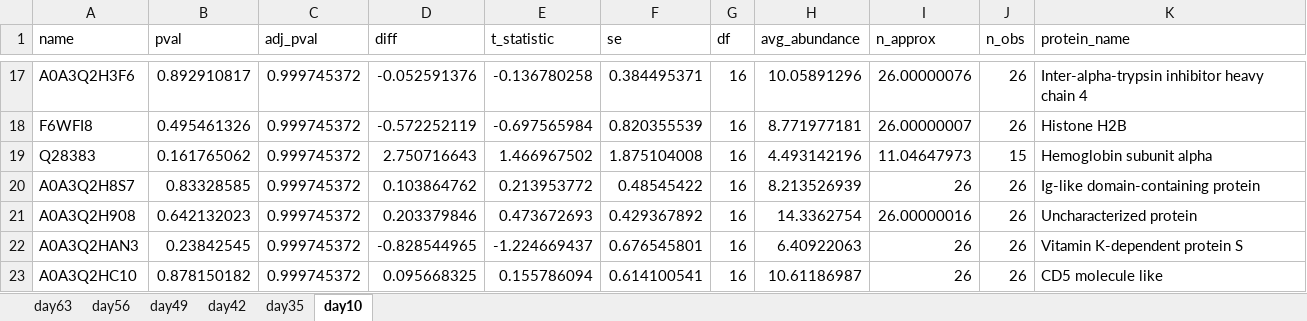
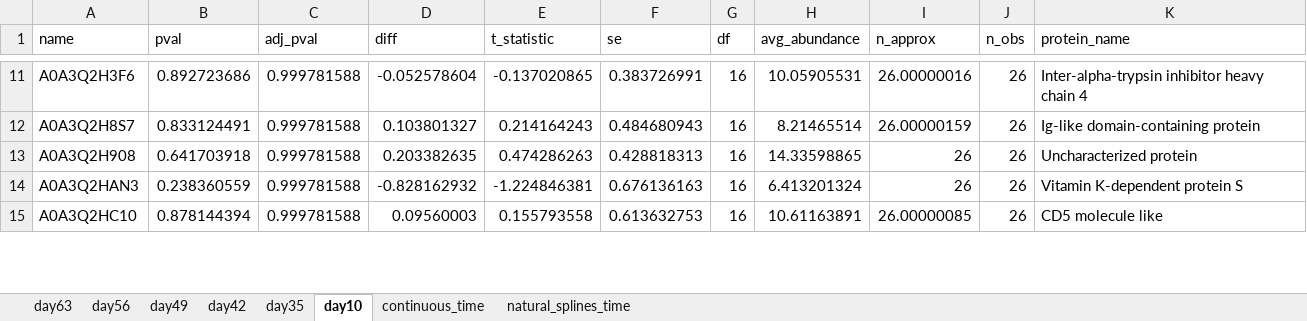
Before and after one commit to CBFLivUni/anderson-peffers_OA, an Excel workbook: output/plasma_proDA_DE_results.xlsx, sheet day10, drawn as a sheet; only a part is shown, gaps mark what is left out; values as stored, in another font and other column widths than the file's, no borders; removed rows and columns are numbered as before the commit, all else as after; the diff covers the shown part only; the diff names each change by its address in the sheet, - before the commit and + after, or states it on an @@ line.

```diff
--- a/output/plasma_proDA_DE_results.xlsx (sheet day10)
+++ b/output/plasma_proDA_DE_results.xlsx (sheet day10)
+sheet tab: continuous_time
+sheet tab: natural_splines_time
-B11 (pval): 0.892910817
+B11 (pval): 0.892723686
-C11 (adj_pval): 0.999745372
+C11 (adj_pval): 0.999781588
-D11 (diff): -0.052591376
+D11 (diff): -0.052578604
-E11 (t_statistic): -0.136780258
+E11 (t_statistic): -0.137020865
-F11 (se): 0.384495371
+F11 (se): 0.383726991
-H11 (avg_abundance): 10.05891296
+H11 (avg_abundance): 10.05905531
-I11 (n_approx): 26.00000076
+I11 (n_approx): 26.00000016
-row 18: F6WFI8 | 0.495461326 | 0.999745372 | -0.572252119 | -0.697565984 | 0.820355539 | 16 | 8.771977181 | 26.00000007 | 26 | Histone H2B
-row 19: Q28383 | 0.161765062 | 0.999745372 | 2.750716643 | 1.466967502 | 1.875104008 | 16 | 4.493142196 | 11.04647973 | 15 | Hemoglobin subunit alpha
-B12 (pval): 0.83328585
+B12 (pval): 0.833124491
-C12:C15 (adj_pval): 0.999745372
+C12:C15 (adj_pval): 0.999781588
-D12 (diff): 0.103864762
+D12 (diff): 0.103801327
-E12 (t_statistic): 0.213953772
+E12 (t_statistic): 0.214164243
-F12 (se): 0.48545422
+F12 (se): 0.484680943
-H12 (avg_abundance): 8.213526939
+H12 (avg_abundance): 8.21465514
-I12 (n_approx): 26
+I12 (n_approx): 26.00000159
-B13 (pval): 0.642132023
+B13 (pval): 0.641703918
-D13 (diff): 0.203379846
+D13 (diff): 0.203382635
-E13 (t_statistic): 0.473672693
+E13 (t_statistic): 0.474286263
-F13 (se): 0.429367892
+F13 (se): 0.428818313
-H13 (avg_abundance): 14.3362754
+H13 (avg_abundance): 14.33598865
-I13 (n_approx): 26.00000016
+I13 (n_approx): 26
-B14 (pval): 0.23842545
+B14 (pval): 0.238360559
-D14 (diff): -0.828544965
+D14 (diff): -0.828162932
-E14 (t_statistic): -1.224669437
+E14 (t_statistic): -1.224846381
-F14 (se): 0.676545801
+F14 (se): 0.676136163
-H14 (avg_abundance): 6.40922063
+H14 (avg_abundance): 6.413201324
-B15 (pval): 0.878150182
+B15 (pval): 0.878144394
-D15 (diff): 0.095668325
+D15 (diff): 0.09560003
-E15 (t_statistic): 0.155786094
+E15 (t_statistic): 0.155793558
-F15 (se): 0.614100541
+F15 (se): 0.613632753
-H15 (avg_abundance): 10.61186987
+H15 (avg_abundance): 10.61163891
-I15 (n_approx): 26
+I15 (n_approx): 26.00000085
```
Also changed, not shown: 11 added rows, 13 removed rows and 1391 edited cells elsewhere in this sheet, sheet day42, sheet day49, sheet day56, sheet day63, sheet day35, output/plasma_limma_DE_results_log2.xlsx, output/sf_proDA_DE_results.xlsx, 33 other files.
